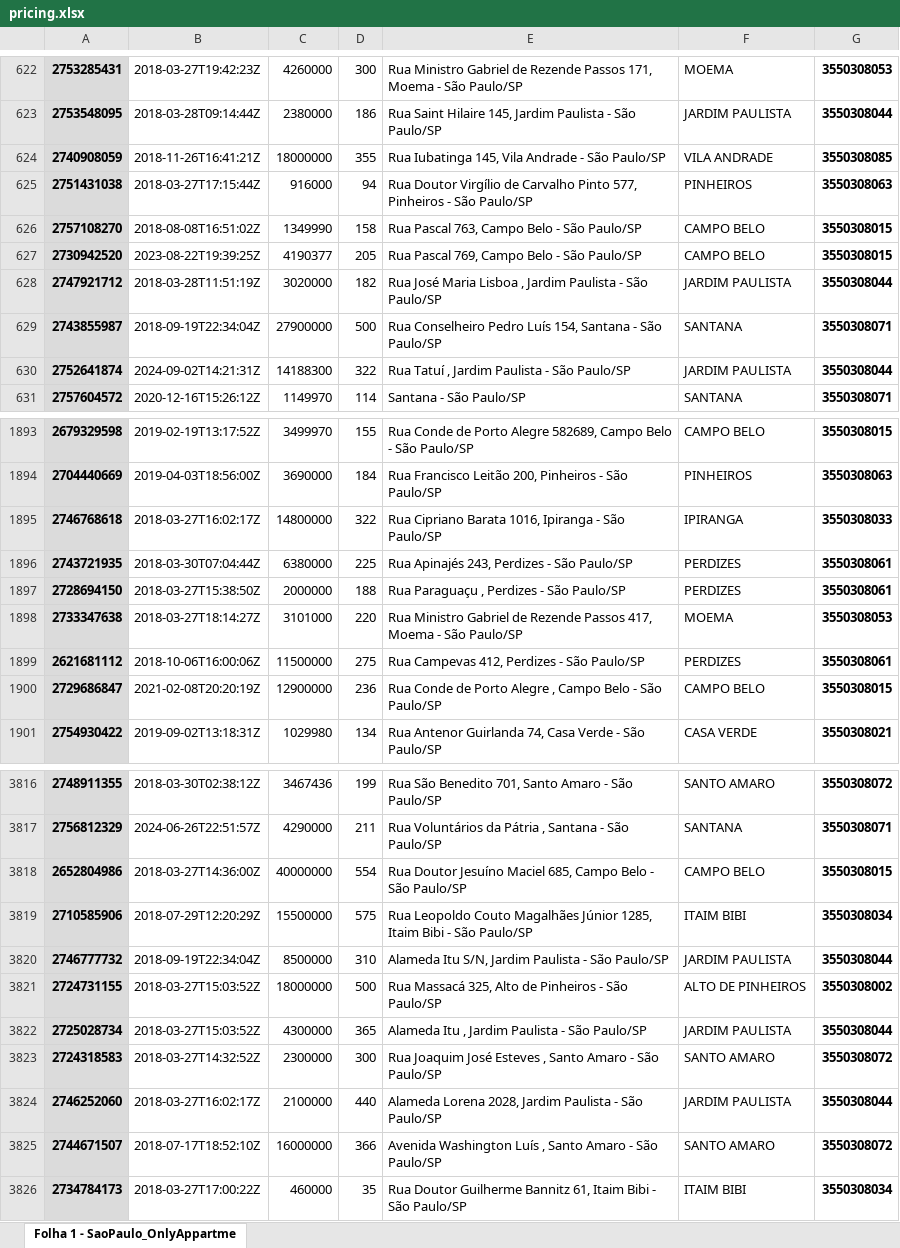
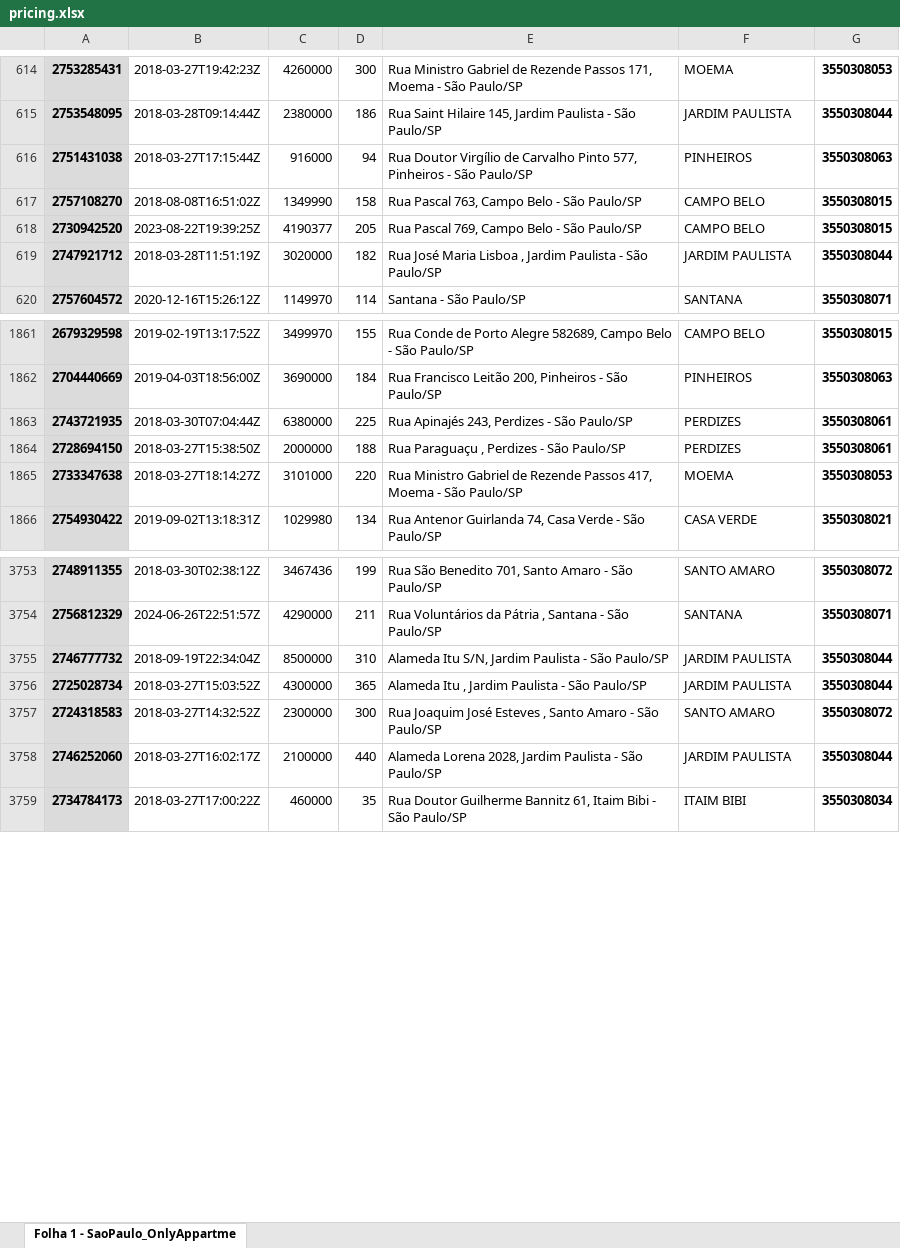
Before and after one commit to DataBrick-Analytics/Java-application, an Excel workbook: src/main/resources/files/pricing.xlsx, sheet Folha 1 - SaoPaulo_OnlyAppartme, drawn as a sheet; only a part is shown, gaps mark what is left out; values as stored, in another font and other column widths than the file's, no borders; the diff covers the shown part only; the diff names each change by its address in the sheet, - before the commit and + after, or states it on an @@ line.

Commit message:
fix tabela pricing

```diff
--- a/src/main/resources/files/pricing.xlsx (sheet Folha 1 - SaoPaulo_OnlyAppartme)
+++ b/src/main/resources/files/pricing.xlsx (sheet Folha 1 - SaoPaulo_OnlyAppartme)
-row 624: 2740908059 | 2018-11-26T16:41:21Z | 18000000 | 355 | Rua Iubatinga 145, Vila Andrade - São Paulo/SP | VILA ANDRADE | 3550308085
-row 629: 2743855987 | 2018-09-19T22:34:04Z | 27900000 | 500 | Rua Conselheiro Pedro Luís 154, Santana - São Paulo/SP | SANTANA | 3550308071
-row 630: 2752641874 | 2024-09-02T14:21:31Z | 14188300 | 322 | Rua Tatuí , Jardim Paulista - São Paulo/SP | JARDIM PAULISTA | 3550308044
-row 1895: 2746768618 | 2018-03-27T16:02:17Z | 14800000 | 322 | Rua Cipriano Barata 1016, Ipiranga - São Paulo/SP | IPIRANGA | 3550308033
-row 1899: 2621681112 | 2018-10-06T16:00:06Z | 11500000 | 275 | Rua Campevas 412, Perdizes - São Paulo/SP | PERDIZES | 3550308061
-row 1900: 2729686847 | 2021-02-08T20:20:19Z | 12900000 | 236 | Rua Conde de Porto Alegre , Campo Belo - São Paulo/SP | CAMPO BELO | 3550308015
-row 3818: 2652804986 | 2018-03-27T14:36:00Z | 40000000 | 554 | Rua Doutor Jesuíno Maciel 685, Campo Belo - São Paulo/SP | CAMPO BELO | 3550308015
-row 3819: 2710585906 | 2018-07-29T12:20:29Z | 15500000 | 575 | Rua Leopoldo Couto Magalhães Júnior 1285, Itaim Bibi - São Paulo/SP | ITAIM BIBI | 3550308034
-row 3821: 2724731155 | 2018-03-27T15:03:52Z | 18000000 | 500 | Rua Massacá 325, Alto de Pinheiros - São Paulo/SP | ALTO DE PINHEIROS | 3550308002
-row 3825: 2744671507 | 2018-07-17T18:52:10Z | 16000000 | 366 | Avenida Washington Luís , Santo Amaro - São Paulo/SP | SANTO AMARO | 3550308072
```
Also changed, not shown: 66 removed rows elsewhere in this sheet.
